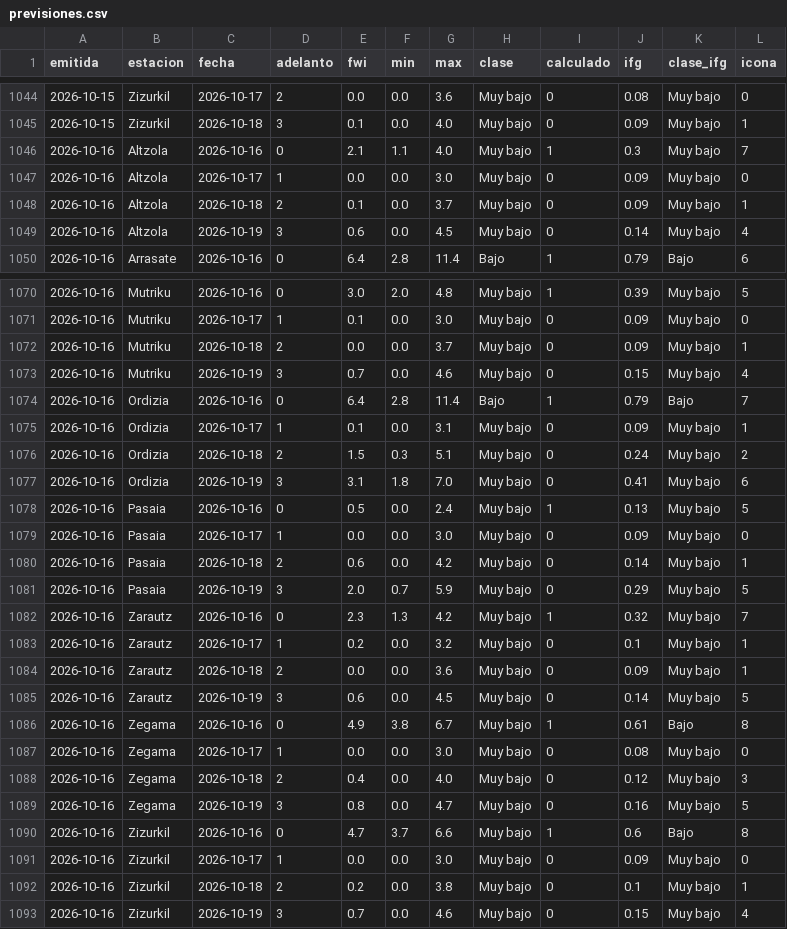
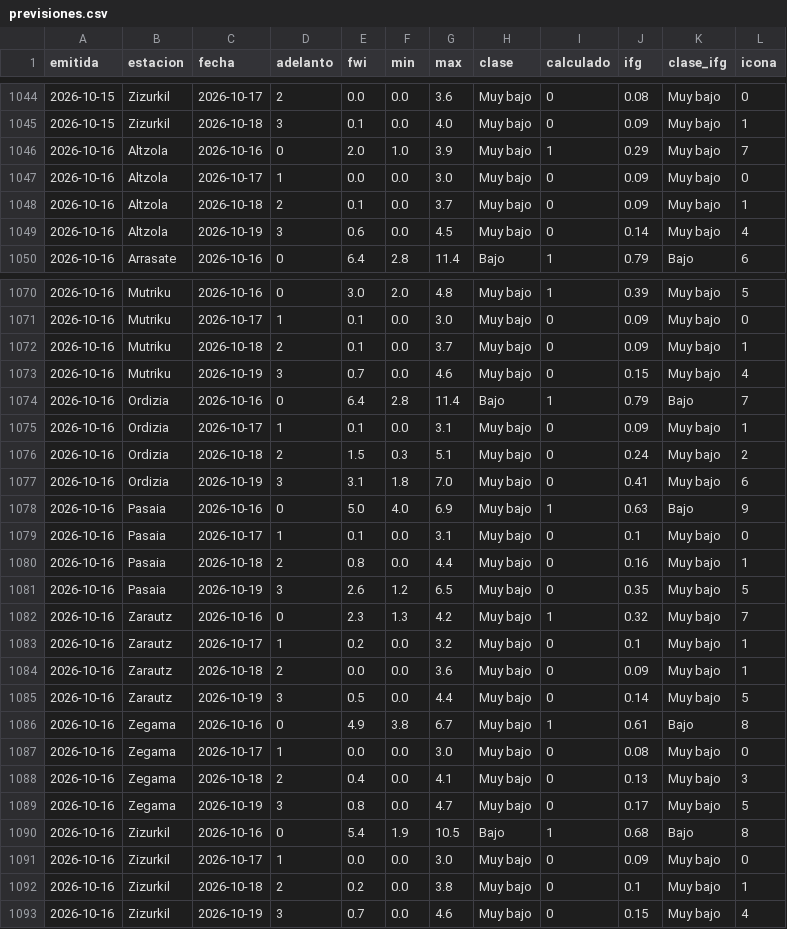
Before and after one commit to irratiamendiak/panel-fwi, a CSV file: datos/previsiones.csv, drawn as a sheet; only a part is shown, gaps mark what is left out; the diff covers the shown part only.

Commit message:
Actualiza datos FWI 2026-10-16

```diff
--- a/datos/previsiones.csv
+++ b/datos/previsiones.csv
@@ -1045,3 +1045,3 @@ emitida,estacion,fecha,adelanto,fwi,min,max,clase,calculado,ifg,clase_ifg,icona
 2026-10-15,Zizurkil,2026-10-18,3,0.1,0.0,4.0,Muy bajo,0,0.09,Muy bajo,1
-2026-10-16,Altzola,2026-10-16,0,2.1,1.1,4.0,Muy bajo,1,0.3,Muy bajo,7
+2026-10-16,Altzola,2026-10-16,0,2.0,1.0,3.9,Muy bajo,1,0.29,Muy bajo,7
 2026-10-16,Altzola,2026-10-17,1,0.0,0.0,3.0,Muy bajo,0,0.09,Muy bajo,0
@@ -1071,3 +1071,3 @@ emitida,estacion,fecha,adelanto,fwi,min,max,clase,calculado,ifg,clase_ifg,icona
 2026-10-16,Mutriku,2026-10-17,1,0.1,0.0,3.0,Muy bajo,0,0.09,Muy bajo,0
-2026-10-16,Mutriku,2026-10-18,2,0.0,0.0,3.7,Muy bajo,0,0.09,Muy bajo,1
+2026-10-16,Mutriku,2026-10-18,2,0.1,0.0,3.7,Muy bajo,0,0.09,Muy bajo,1
 2026-10-16,Mutriku,2026-10-19,3,0.7,0.0,4.6,Muy bajo,0,0.15,Muy bajo,4
@@ -1077,6 +1077,6 @@ emitida,estacion,fecha,adelanto,fwi,min,max,clase,calculado,ifg,clase_ifg,icona
 2026-10-16,Ordizia,2026-10-19,3,3.1,1.8,7.0,Muy bajo,0,0.41,Muy bajo,6
-2026-10-16,Pasaia,2026-10-16,0,0.5,0.0,2.4,Muy bajo,1,0.13,Muy bajo,5
-2026-10-16,Pasaia,2026-10-17,1,0.0,0.0,3.0,Muy bajo,0,0.09,Muy bajo,0
-2026-10-16,Pasaia,2026-10-18,2,0.6,0.0,4.2,Muy bajo,0,0.14,Muy bajo,1
-2026-10-16,Pasaia,2026-10-19,3,2.0,0.7,5.9,Muy bajo,0,0.29,Muy bajo,5
+2026-10-16,Pasaia,2026-10-16,0,5.0,4.0,6.9,Muy bajo,1,0.63,Bajo,9
+2026-10-16,Pasaia,2026-10-17,1,0.1,0.0,3.1,Muy bajo,0,0.1,Muy bajo,0
+2026-10-16,Pasaia,2026-10-18,2,0.8,0.0,4.4,Muy bajo,0,0.16,Muy bajo,1
+2026-10-16,Pasaia,2026-10-19,3,2.6,1.2,6.5,Muy bajo,0,0.35,Muy bajo,5
 2026-10-16,Zarautz,2026-10-16,0,2.3,1.3,4.2,Muy bajo,1,0.32,Muy bajo,7
@@ -1084,8 +1084,8 @@ emitida,estacion,fecha,adelanto,fwi,min,max,clase,calculado,ifg,clase_ifg,icona
 2026-10-16,Zarautz,2026-10-18,2,0.0,0.0,3.6,Muy bajo,0,0.09,Muy bajo,1
-2026-10-16,Zarautz,2026-10-19,3,0.6,0.0,4.5,Muy bajo,0,0.14,Muy bajo,5
+2026-10-16,Zarautz,2026-10-19,3,0.5,0.0,4.4,Muy bajo,0,0.14,Muy bajo,5
 2026-10-16,Zegama,2026-10-16,0,4.9,3.8,6.7,Muy bajo,1,0.61,Bajo,8
 2026-10-16,Zegama,2026-10-17,1,0.0,0.0,3.0,Muy bajo,0,0.08,Muy bajo,0
-2026-10-16,Zegama,2026-10-18,2,0.4,0.0,4.0,Muy bajo,0,0.12,Muy bajo,3
-2026-10-16,Zegama,2026-10-19,3,0.8,0.0,4.7,Muy bajo,0,0.16,Muy bajo,5
-2026-10-16,Zizurkil,2026-10-16,0,4.7,3.7,6.6,Muy bajo,1,0.6,Bajo,8
+2026-10-16,Zegama,2026-10-18,2,0.4,0.0,4.1,Muy bajo,0,0.13,Muy bajo,3
+2026-10-16,Zegama,2026-10-19,3,0.8,0.0,4.7,Muy bajo,0,0.17,Muy bajo,5
+2026-10-16,Zizurkil,2026-10-16,0,5.4,1.9,10.5,Bajo,1,0.68,Bajo,8
 2026-10-16,Zizurkil,2026-10-17,1,0.0,0.0,3.0,Muy bajo,0,0.09,Muy bajo,0
```
Also changed, not shown: 10 edited cells elsewhere in this file, 4 other files.
